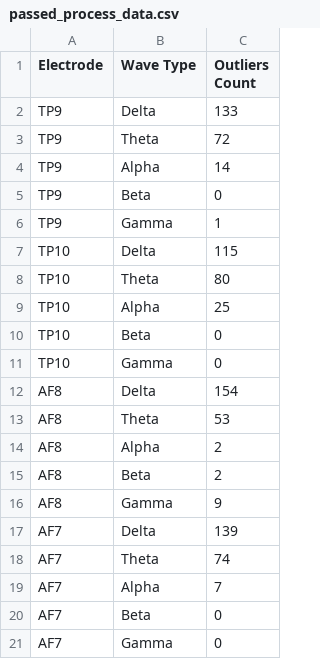
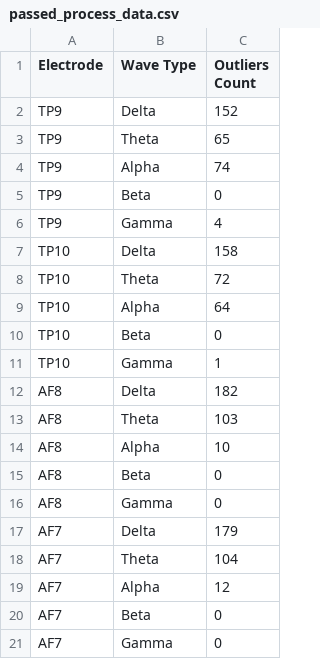
Before and after one commit to Amit-Snir/final-project, a CSV file: data/3. passed_process_data/passed_process_data.csv, drawn as a sheet.

```diff
--- a/data/3. passed_process_data/passed_process_data.csv
+++ b/data/3. passed_process_data/passed_process_data.csv
@@ -1,20 +1,20 @@
 Electrode,Wave Type,Outliers Count
-TP9,Delta,133
-TP9,Theta,72
-TP9,Alpha,14
+TP9,Delta,152
+TP9,Theta,65
+TP9,Alpha,74
 TP9,Beta,0
-TP9,Gamma,1
-TP10,Delta,115
-TP10,Theta,80
-TP10,Alpha,25
+TP9,Gamma,4
+TP10,Delta,158
+TP10,Theta,72
+TP10,Alpha,64
 TP10,Beta,0
-TP10,Gamma,0
-AF8,Delta,154
-AF8,Theta,53
-AF8,Alpha,2
-AF8,Beta,2
-AF8,Gamma,9
-AF7,Delta,139
-AF7,Theta,74
-AF7,Alpha,7
+TP10,Gamma,1
+AF8,Delta,182
+AF8,Theta,103
+AF8,Alpha,10
+AF8,Beta,0
+AF8,Gamma,0
+AF7,Delta,179
+AF7,Theta,104
+AF7,Alpha,12
 AF7,Beta,0
```
Also changed, not shown: 12 other files.
